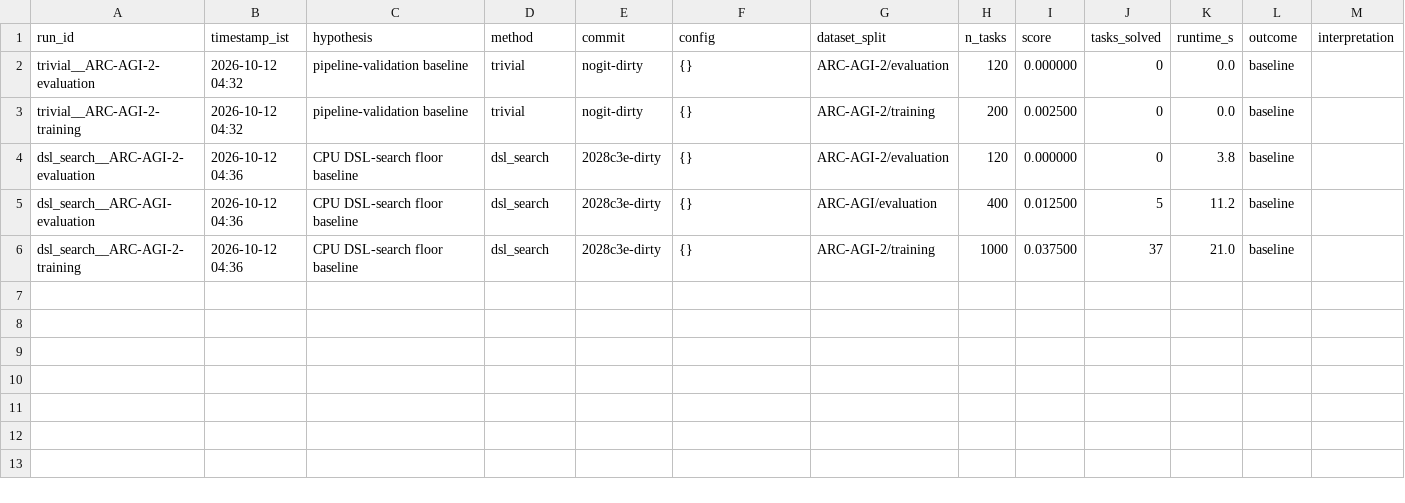
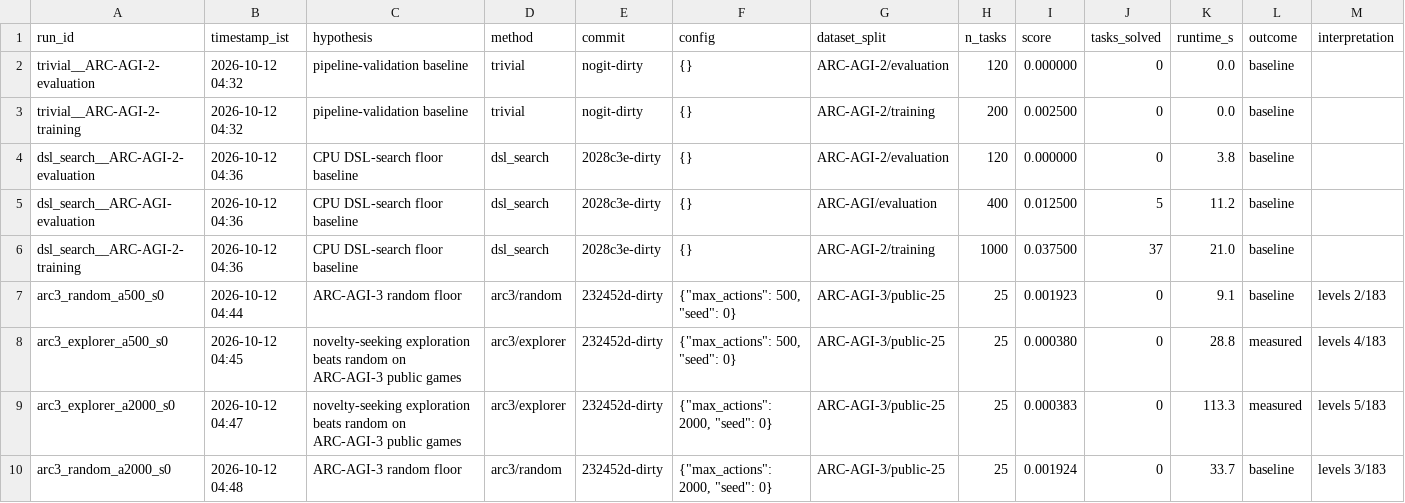
Before and after one commit to rodriguescarson/arc-prize-2026, a CSV file: EXPERIMENT_LOG.csv, drawn as a sheet.

Commit message:
ARC-AGI-3 offline harness with Kaggle-formula scorer, random + explorer agents, rubric scorecard, next actions

```diff
--- a/EXPERIMENT_LOG.csv
+++ b/EXPERIMENT_LOG.csv
@@ -6 +6,5 @@ dsl_search__ARC-AGI-evaluation,2026-10-12 04:36,CPU DSL-search floor baseline,ds
 dsl_search__ARC-AGI-2-training,2026-10-12 04:36,CPU DSL-search floor baseline,dsl_search,2028c3e-dirty,{},ARC-AGI-2/training,1000,0.037500,37,21.0,baseline,
+arc3_random_a500_s0,2026-10-12 04:44,ARC-AGI-3 random floor,arc3/random,232452d-dirty,"{""max_actions"": 500, ""seed"": 0}",ARC-AGI-3/public-25,25,0.001923,0,9.1,baseline,levels 2/183
+arc3_explorer_a500_s0,2026-10-12 04:45,novelty-seeking exploration beats random on ARC-AGI-3 public games,arc3/explorer,232452d-dirty,"{""max_actions"": 500, ""seed"": 0}",ARC-AGI-3/public-25,25,0.000380,0,28.8,measured,levels 4/183
+arc3_explorer_a2000_s0,2026-10-12 04:47,novelty-seeking exploration beats random on ARC-AGI-3 public games,arc3/explorer,232452d-dirty,"{""max_actions"": 2000, ""seed"": 0}",ARC-AGI-3/public-25,25,0.000383,0,113.3,measured,levels 5/183
+arc3_random_a2000_s0,2026-10-12 04:48,ARC-AGI-3 random floor,arc3/random,232452d-dirty,"{""max_actions"": 2000, ""seed"": 0}",ARC-AGI-3/public-25,25,0.001924,0,33.7,baseline,levels 3/183
```
Also changed, not shown: 23 other files.
